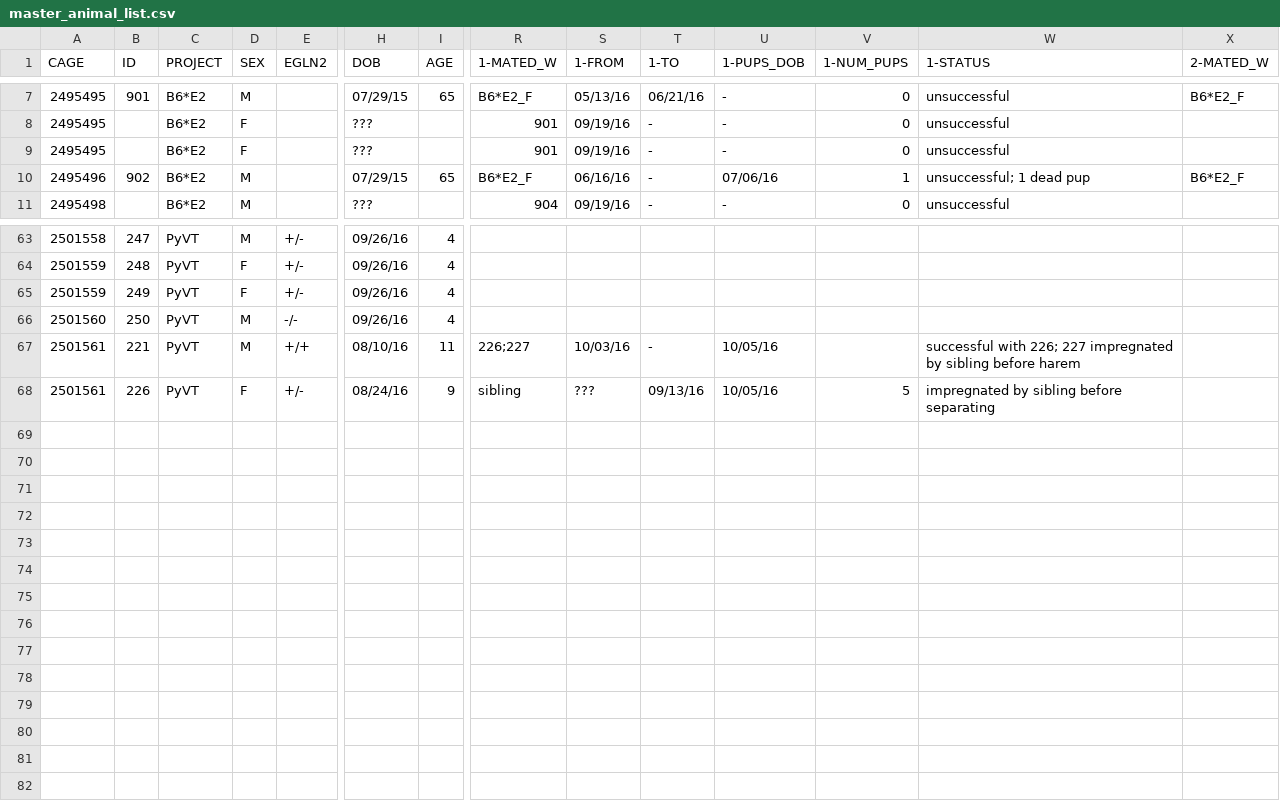
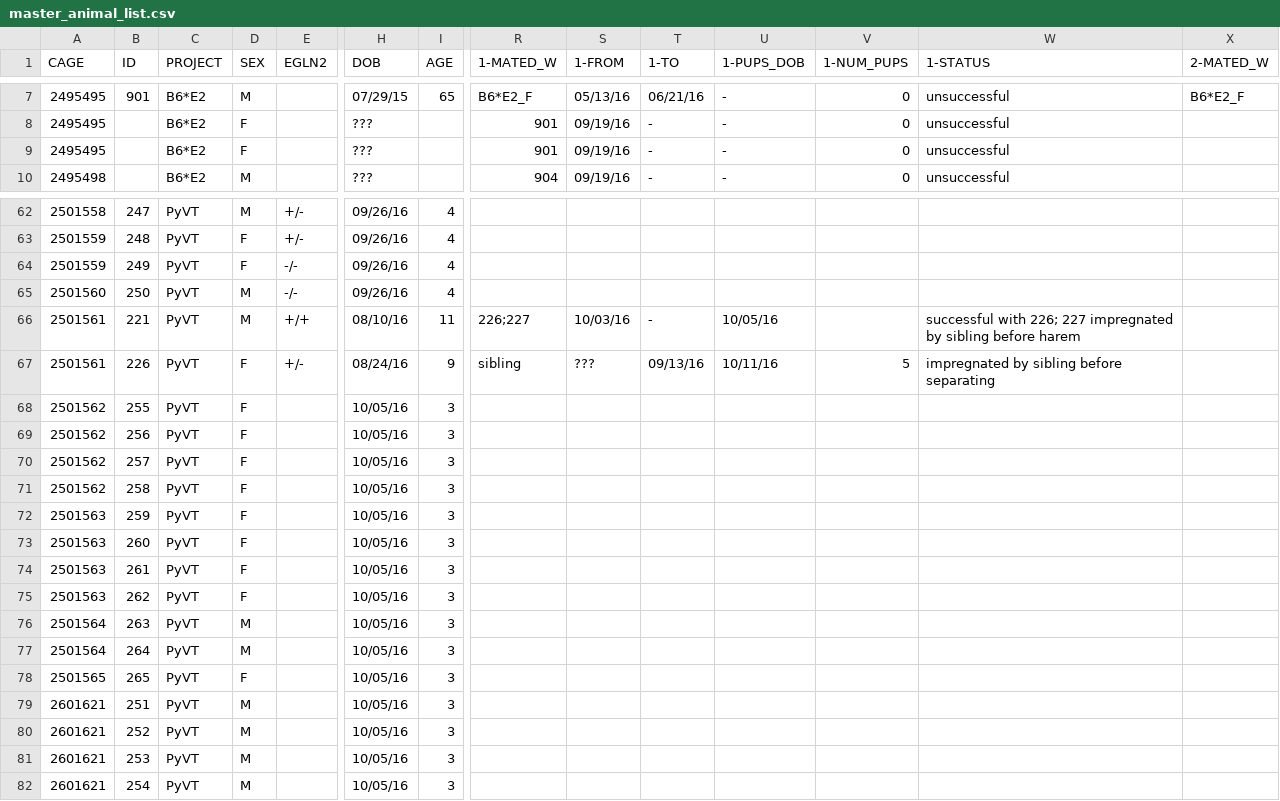
Before and after one commit to qzhanglab/animal_tracking, a CSV file: master_animal_list.csv, drawn as a sheet; only a part is shown, gaps mark what is left out; removed rows and columns are numbered as before the commit, all else as after; rows hold the shown columns only; the diff covers the shown part only; the diff names each change by its address in the sheet, - before the commit and + after, or states it on an @@ line.

Commit message:
sep pups 251-265 from 191,192; BL6*E2 902 found dead

```diff
--- a/master_animal_list.csv
+++ b/master_animal_list.csv
-row 10: 2495496 | 902 | B6*E2 | M |  | 07/29/15 | 65 | B6*E2_F | 06/16/16 | - | 07/06/16 | 1 | unsuccessful; 1 dead pup | B6*E2_F
-E64 (EGLN2): +/-
+E64 (EGLN2): -/-
-U67 (1-PUPS_DOB): 10/05/16
+U67 (1-PUPS_DOB): 10/11/16
+row 68: 2501562 | 255 | PyVT | F |  | 10/05/16 | 3
+row 69: 2501562 | 256 | PyVT | F |  | 10/05/16 | 3
+row 70: 2501562 | 257 | PyVT | F |  | 10/05/16 | 3
+row 71: 2501562 | 258 | PyVT | F |  | 10/05/16 | 3
+row 72: 2501563 | 259 | PyVT | F |  | 10/05/16 | 3
+row 73: 2501563 | 260 | PyVT | F |  | 10/05/16 | 3
+row 74: 2501563 | 261 | PyVT | F |  | 10/05/16 | 3
+row 75: 2501563 | 262 | PyVT | F |  | 10/05/16 | 3
+row 76: 2501564 | 263 | PyVT | M |  | 10/05/16 | 3
+row 77: 2501564 | 264 | PyVT | M |  | 10/05/16 | 3
+row 78: 2501565 | 265 | PyVT | F |  | 10/05/16 | 3
+row 79: 2601621 | 251 | PyVT | M |  | 10/05/16 | 3
+row 80: 2601621 | 252 | PyVT | M |  | 10/05/16 | 3
+row 81: 2601621 | 253 | PyVT | M |  | 10/05/16 | 3
+row 82: 2601621 | 254 | PyVT | M |  | 10/05/16 | 3
```
Also changed, not shown: 10 edited cells elsewhere in this file, sac_archive.csv.
